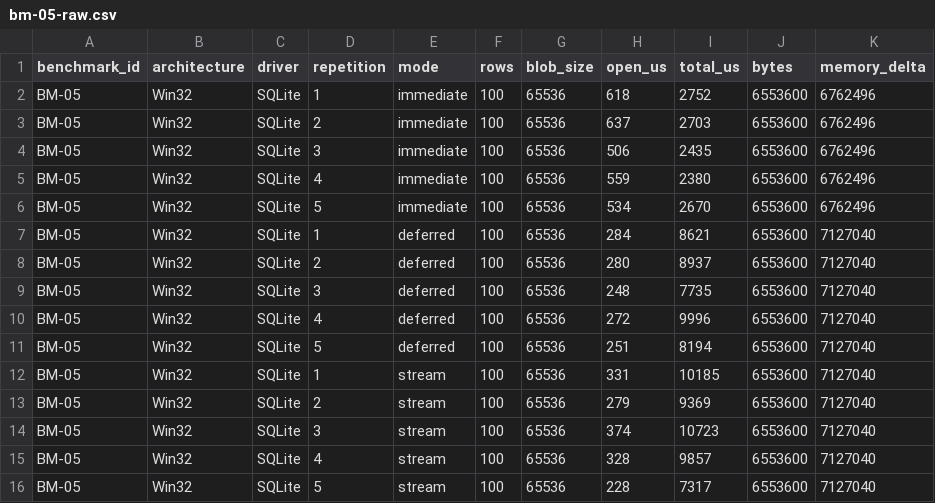
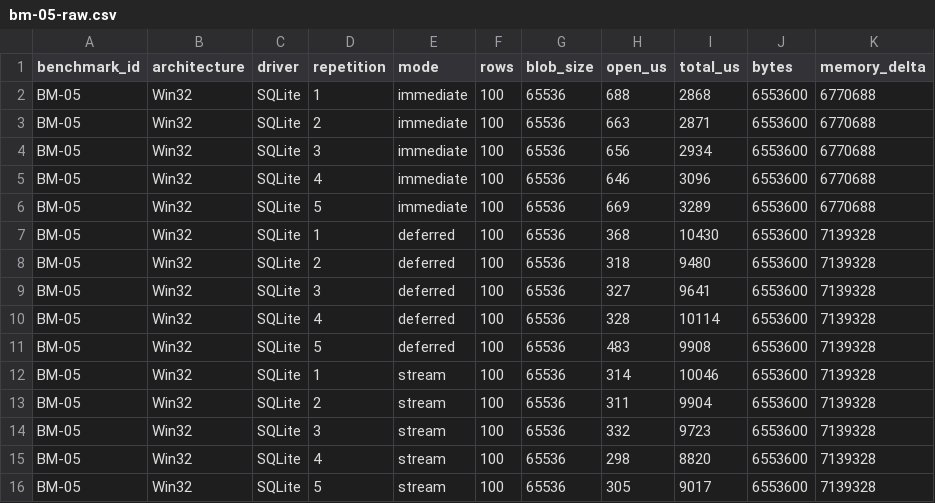
Before and after one commit to regyssilveira/firedac-na-pratica-exemplos, a CSV file: chapters/chapter-09/evidence/bm-05-raw.csv, drawn as a sheet; only a part is shown; the diff covers the shown part only.

```diff
--- a/chapters/chapter-09/evidence/bm-05-raw.csv
+++ b/chapters/chapter-09/evidence/bm-05-raw.csv
@@ -1,16 +1,16 @@
 benchmark_id,architecture,driver,repetition,mode,rows,blob_size,open_us,total_us,bytes,memory_delta
-BM-05,Win32,SQLite,1,immediate,100,65536,618,2752,6553600,6762496
-BM-05,Win32,SQLite,2,immediate,100,65536,637,2703,6553600,6762496
-BM-05,Win32,SQLite,3,immediate,100,65536,506,2435,6553600,6762496
-BM-05,Win32,SQLite,4,immediate,100,65536,559,2380,6553600,6762496
-BM-05,Win32,SQLite,5,immediate,100,65536,534,2670,6553600,6762496
-BM-05,Win32,SQLite,1,deferred,100,65536,284,8621,6553600,7127040
-BM-05,Win32,SQLite,2,deferred,100,65536,280,8937,6553600,7127040
-BM-05,Win32,SQLite,3,deferred,100,65536,248,7735,6553600,7127040
-BM-05,Win32,SQLite,4,deferred,100,65536,272,9996,6553600,7127040
-BM-05,Win32,SQLite,5,deferred,100,65536,251,8194,6553600,7127040
-BM-05,Win32,SQLite,1,stream,100,65536,331,10185,6553600,7127040
-BM-05,Win32,SQLite,2,stream,100,65536,279,9369,6553600,7127040
-BM-05,Win32,SQLite,3,stream,100,65536,374,10723,6553600,7127040
-BM-05,Win32,SQLite,4,stream,100,65536,328,9857,6553600,7127040
-BM-05,Win32,SQLite,5,stream,100,65536,228,7317,6553600,7127040
+BM-05,Win32,SQLite,1,immediate,100,65536,688,2868,6553600,6770688
+BM-05,Win32,SQLite,2,immediate,100,65536,663,2871,6553600,6770688
+BM-05,Win32,SQLite,3,immediate,100,65536,656,2934,6553600,6770688
+BM-05,Win32,SQLite,4,immediate,100,65536,646,3096,6553600,6770688
+BM-05,Win32,SQLite,5,immediate,100,65536,669,3289,6553600,6770688
+BM-05,Win32,SQLite,1,deferred,100,65536,368,10430,6553600,7139328
+BM-05,Win32,SQLite,2,deferred,100,65536,318,9480,6553600,7139328
+BM-05,Win32,SQLite,3,deferred,100,65536,327,9641,6553600,7139328
+BM-05,Win32,SQLite,4,deferred,100,65536,328,10114,6553600,7139328
+BM-05,Win32,SQLite,5,deferred,100,65536,483,9908,6553600,7139328
+BM-05,Win32,SQLite,1,stream,100,65536,314,10046,6553600,7139328
+BM-05,Win32,SQLite,2,stream,100,65536,311,9904,6553600,7139328
+BM-05,Win32,SQLite,3,stream,100,65536,332,9723,6553600,7139328
+BM-05,Win32,SQLite,4,stream,100,65536,298,8820,6553600,7139328
+BM-05,Win32,SQLite,5,stream,100,65536,305,9017,6553600,7139328
```
Also changed, not shown: 125 edited cells elsewhere in this file.
